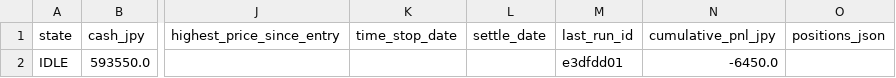
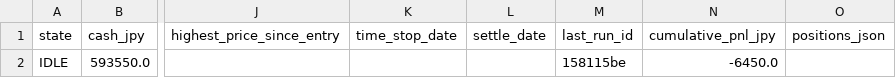
Before and after one commit to zamaxg5ktkyms9/S-Quant, a CSV file: backups/sheets/portfolio.csv, drawn as a sheet; only a part is shown, gaps mark what is left out; the diff names each change by its address in the sheet, - before the commit and + after, or states it on an @@ line.

```diff
--- a/backups/sheets/portfolio.csv
+++ b/backups/sheets/portfolio.csv
-M2 (last_run_id): e3dfdd01
+M2 (last_run_id): 158115be
```
Also changed, not shown: backups/sheets/run_log.csv.
